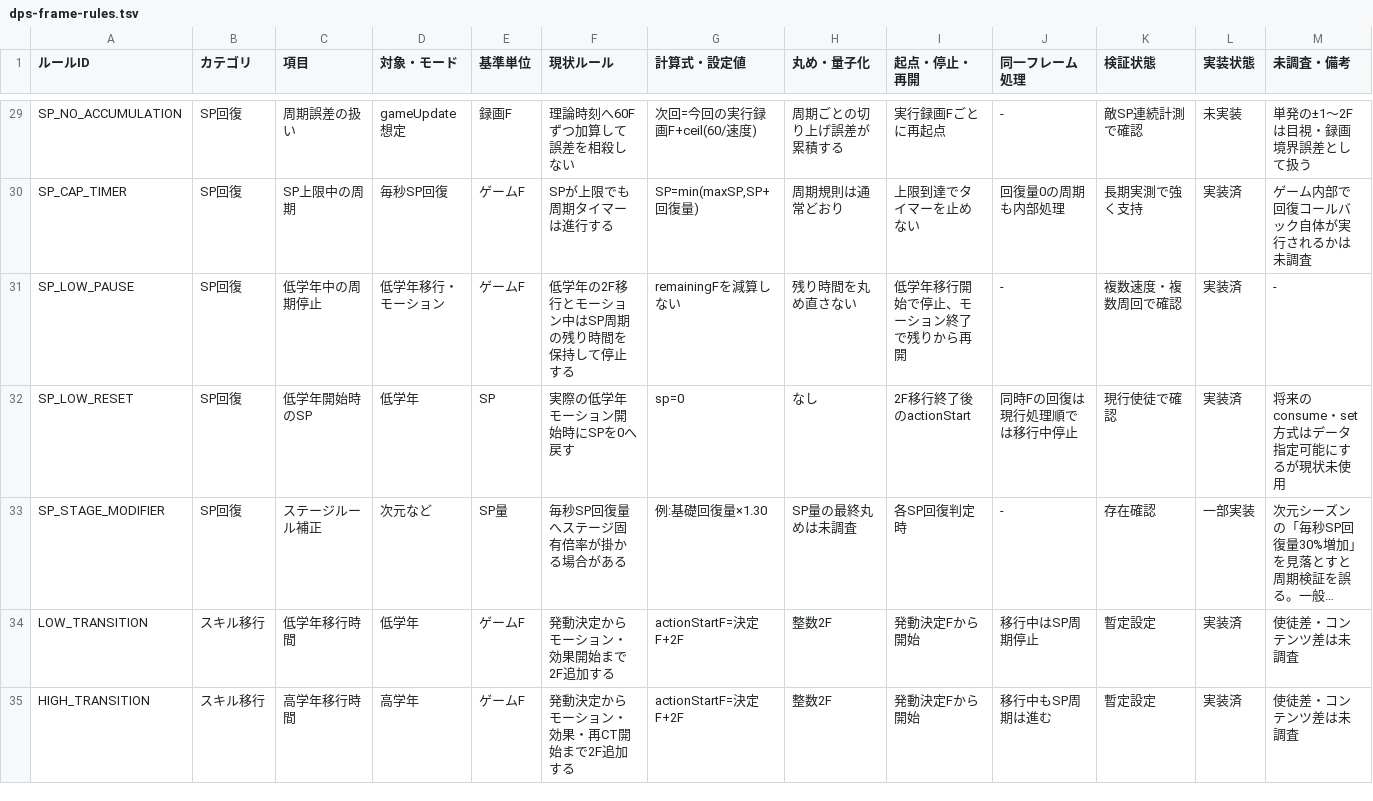
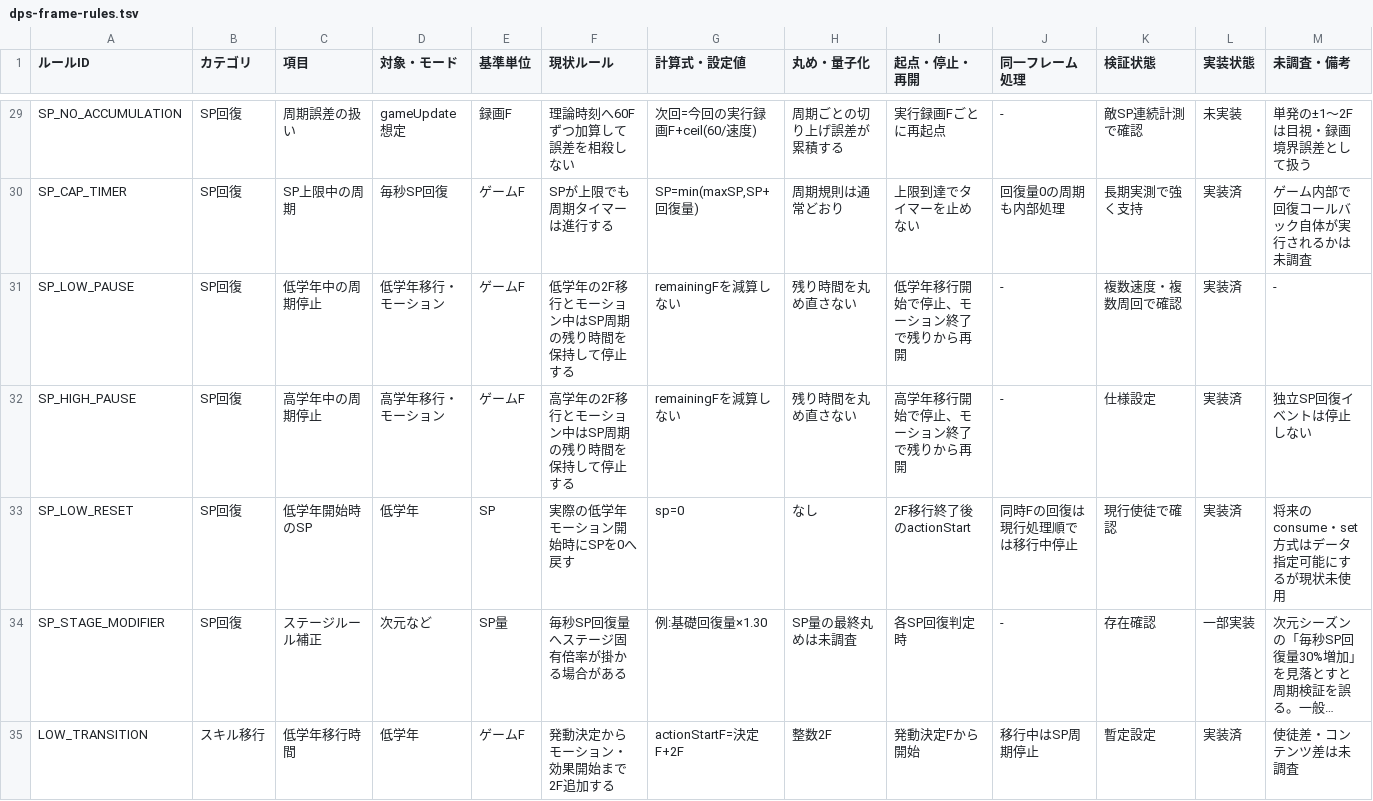
Before and after one commit to innocentroad/trickcal-manager, a TSV file: tools/dps-frame-rules.tsv, drawn as a sheet; only a part is shown, gaps mark what is left out; the shorter side is filled out with more unchanged rows; long unchanged cells end in …; the diff names each change by its address in the sheet, - before the commit and + after, or states it on an @@ line.

```diff
--- a/tools/dps-frame-rules.tsv
+++ b/tools/dps-frame-rules.tsv
+row 32: SP_HIGH_PAUSE | SP回復 | 高学年中の周期停止 | 高学年移行・モーション | ゲームF | 高学年の2F移行とモーション中はSP周期の残り時間を保持して停止する | remainingFを減算しない | 残り時間を丸め直さない | 高学年移行開始で停止、モーション終了で残りから再開 | - | 仕様設定 | 実装済 | 独立SP回復イベントは停止しない
```
Also changed, not shown: 19 other files.
